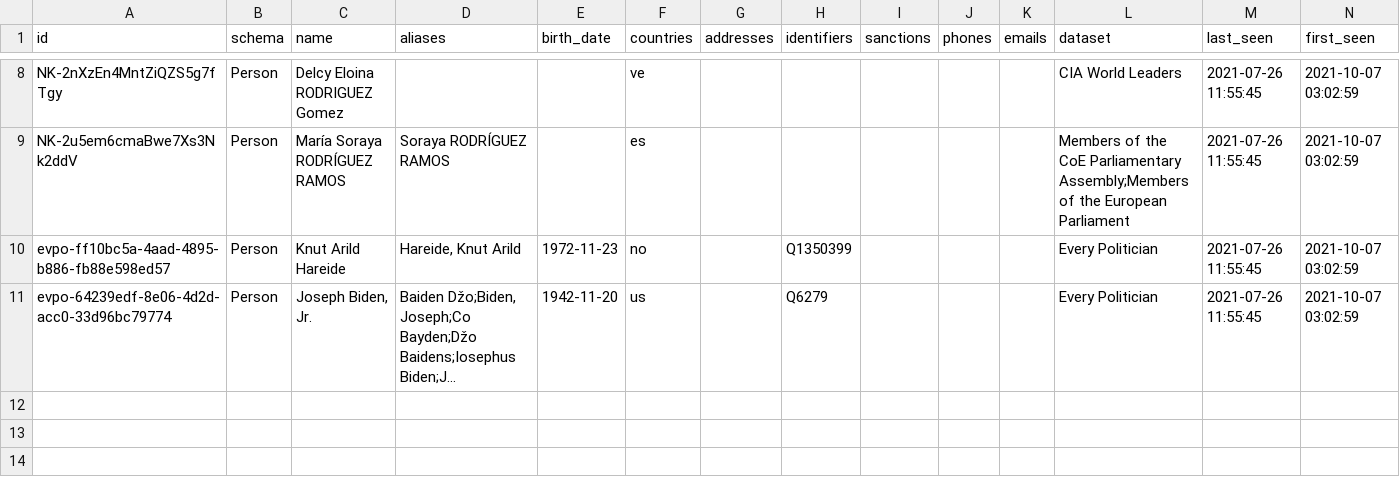
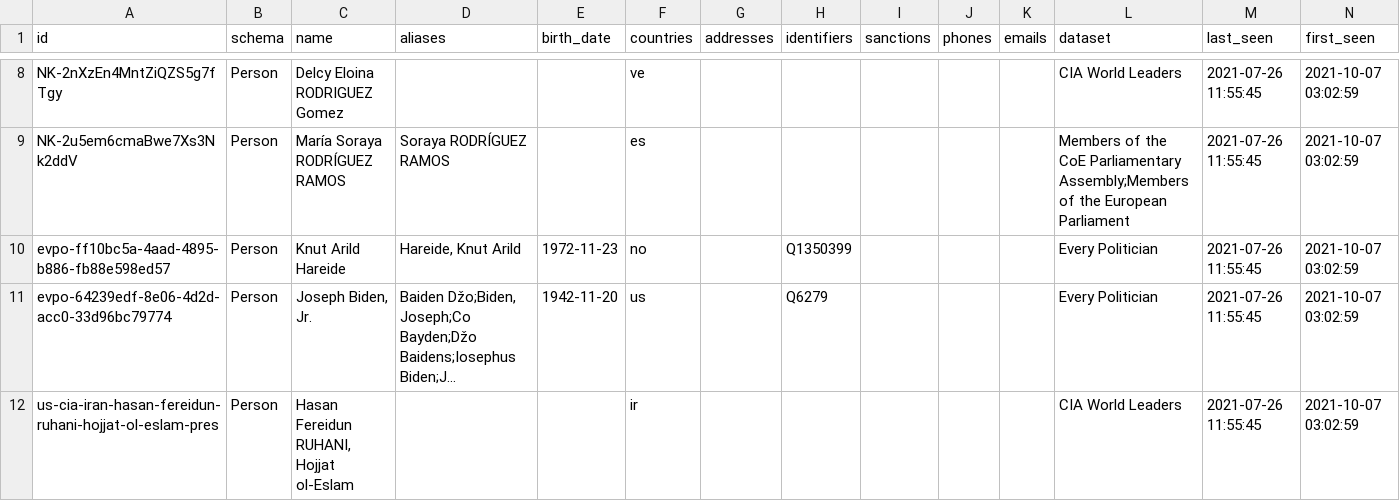
Before and after one commit to frespe/stacc-frank, a CSV file: pep_small.csv, drawn as a sheet; only a part is shown, gaps mark what is left out; long unchanged cells end in …; the diff names each change by its address in the sheet, - before the commit and + after, or states it on an @@ line.

```diff
--- a/pep_small.csv
+++ b/pep_small.csv
+row 12: us-cia-iran-hasan-fereidun-ruhani-hojjat-ol-eslam-pres | Person | Hasan Fereidun RUHANI, Hojjat ol-Eslam |  |  | ir |  |  |  |  |  | CIA World Leaders | 2021-07-26 11:55:45 | 2021-10-07 03:02:59
```
Also changed, not shown: 4 other files.
